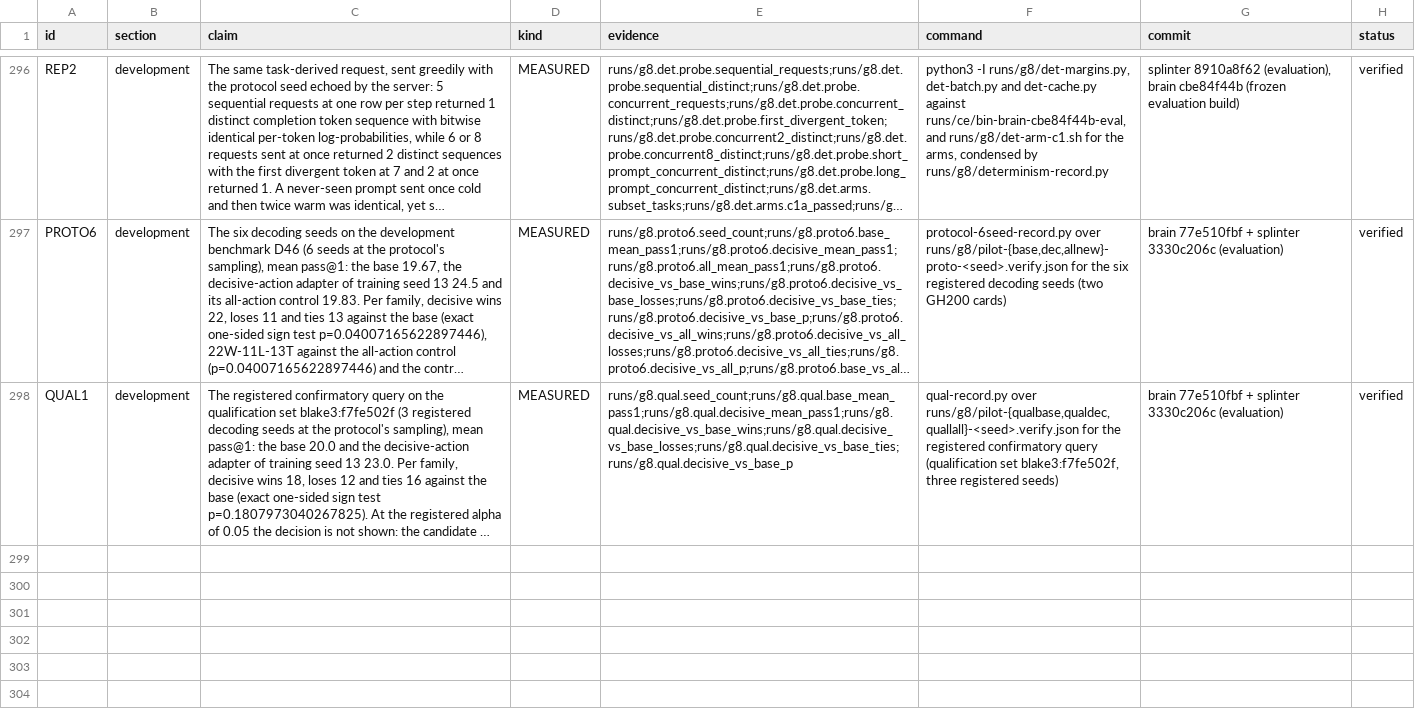
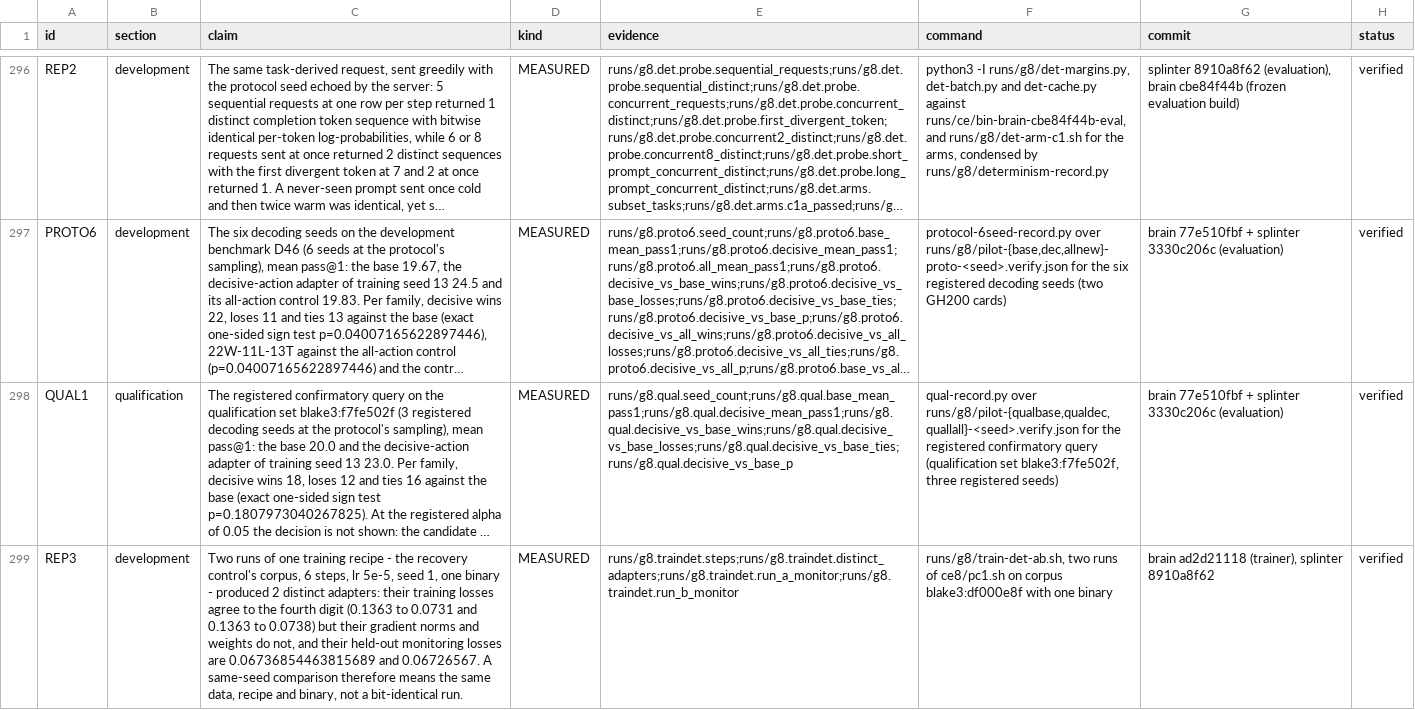
Before and after one commit to swedishembedded/splinter, a CSV file: papers/splinter-brain-sven-flywheel/data/claims.csv, drawn as a sheet; only a part is shown, gaps mark what is left out; long unchanged cells end in …; the diff names each change by its address in the sheet, - before the commit and + after, or states it on an @@ line.

Commit message:
paper: a training run is not bit-reproducible, measured
Two runs of one recipe (the recovery control's corpus, 6 steps, lr 5e-5, seed 1, one binary,
sha256 fad66e99) produced two distinct adapters: training losses agree to the fourth digit
(0.1363->0.0731 and 0.1363->0.0738) while gradient norms and weights do not, and the held-out
monitoring losses are 0.06736... and 0.06727... Claim REP3 and a limitations sentence: a
same-seed comparison means the same data, recipe and binary, not a bit-identical run - which
bounds how small an arm difference can be read as signal.

```diff
--- a/papers/splinter-brain-sven-flywheel/data/claims.csv
+++ b/papers/splinter-brain-sven-flywheel/data/claims.csv
-B298 (section): development
+B298 (section): qualification
+row 299: REP3 | development | Two runs of one training recipe - the recovery control's corpus, 6 steps, lr 5e-5, seed 1, one binary - produced 2 distinct adapters: their training losses agree to the fourth digit (0.1363 to 0.0731 and 0.1363 to 0.0738) but their gradient norms and weights do not, and their held-out monitoring losses are 0.06736854463815689 and 0.06726567. A same-seed comparison therefore means the same data, recipe and binary, not a bit-identical run. | MEASURED | runs/g8.traindet.steps;runs/g8.traindet.distinct_adapters;runs/g8.traindet.run_a_monitor;runs/g8.traindet.run_b_monitor | runs/g8/train-det-ab.sh, two runs of ce8/pc1.sh on corpus blake3:df000e8f with one binary | brain ad2d21118 (trainer), splinter 8910a8f62 | verified
```
Also changed, not shown: 3 other files.
